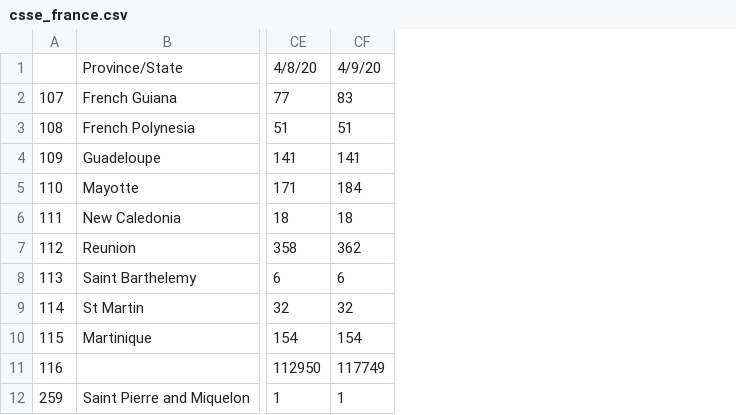
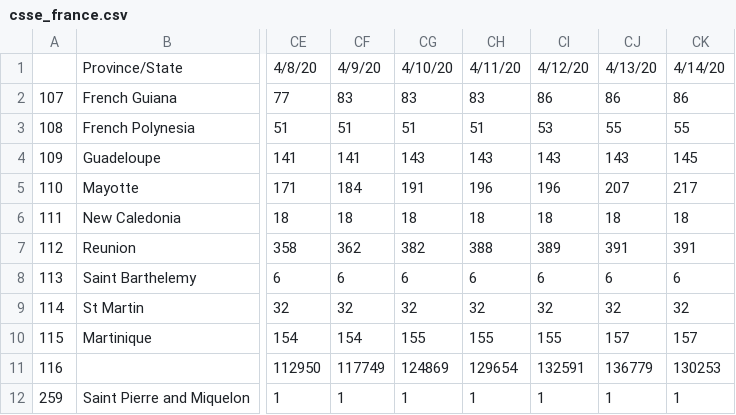
Before and after one commit to nZhangx/CPSC540_Covid, a CSV file: active_data/csse_france.csv, drawn as a sheet; only a part is shown, gaps mark what is left out; the diff names each change by its address in the sheet, - before the commit and + after, or states it on an @@ line.

```diff
--- a/active_data/csse_france.csv
+++ b/active_data/csse_france.csv
+column CG, rows 1-12: 4/10/20 | 83 | 51 | 143 | 191 | 18 | 382 | 6 | 32 | 155 | 124869 | 1
+column CH, rows 1-12: 4/11/20 | 83 | 51 | 143 | 196 | 18 | 388 | 6 | 32 | 155 | 129654 | 1
+column CI, rows 1-12: 4/12/20 | 86 | 53 | 143 | 196 | 18 | 389 | 6 | 32 | 155 | 132591 | 1
+column CJ, rows 1-12: 4/13/20 | 86 | 55 | 143 | 207 | 18 | 391 | 6 | 32 | 157 | 136779 | 1
+column CK, rows 1-12: 4/14/20 | 86 | 55 | 145 | 217 | 18 | 391 | 6 | 32 | 157 | 130253 | 1
```
Also changed, not shown: active_data/csse_canada.csv, active_data/csse_china.csv, 7 other files.
